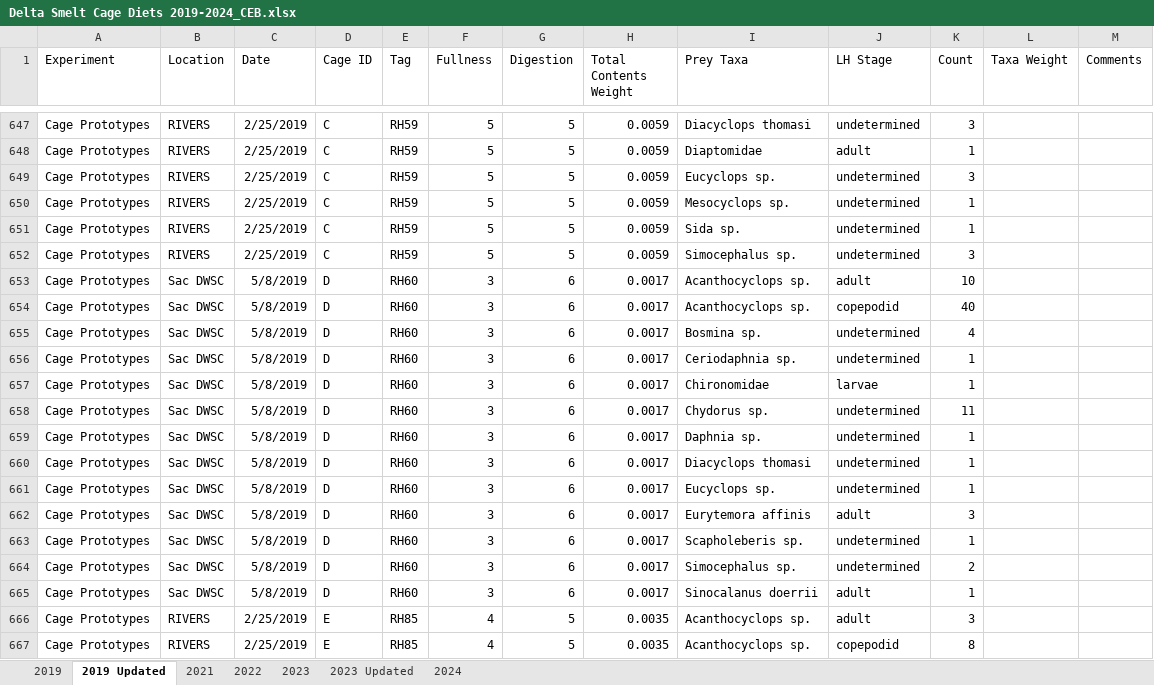
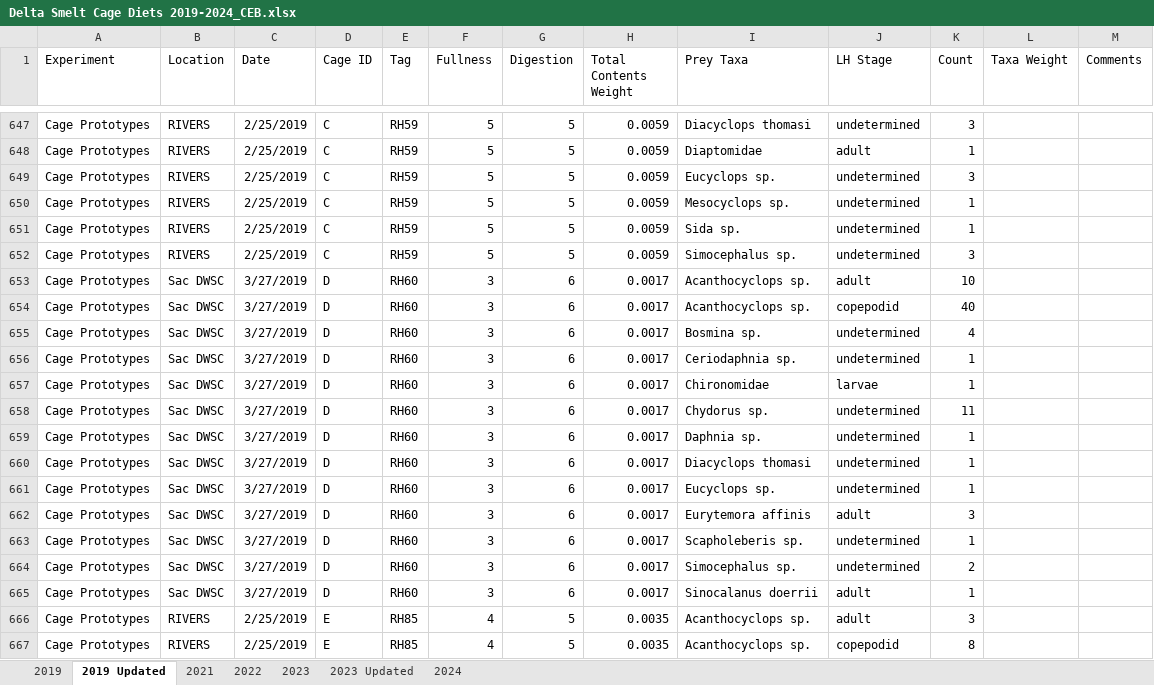
Before and after one commit to EMRR-DISE/Smelt-cages, an Excel workbook: EDIpub/Delta Smelt Cage Diets 2019-2024_CEB.xlsx, sheet 2019 Updated, drawn as a sheet; only a part is shown, gaps mark what is left out; values as stored, in another font and other column widths than the file's, no borders; the diff names each change by its address in the sheet, - before the commit and + after, or states it on an @@ line.

```diff
--- a/EDIpub/Delta Smelt Cage Diets 2019-2024_CEB.xlsx (sheet 2019 Updated)
+++ b/EDIpub/Delta Smelt Cage Diets 2019-2024_CEB.xlsx (sheet 2019 Updated)
-C653:C665 (Date): 5/8/2019
+C653:C665 (Date): 3/27/2019
```
Also changed, not shown: EDIpub/DSM Cage Diets 2019-2024 Stomach Wts_New.xlsx.
